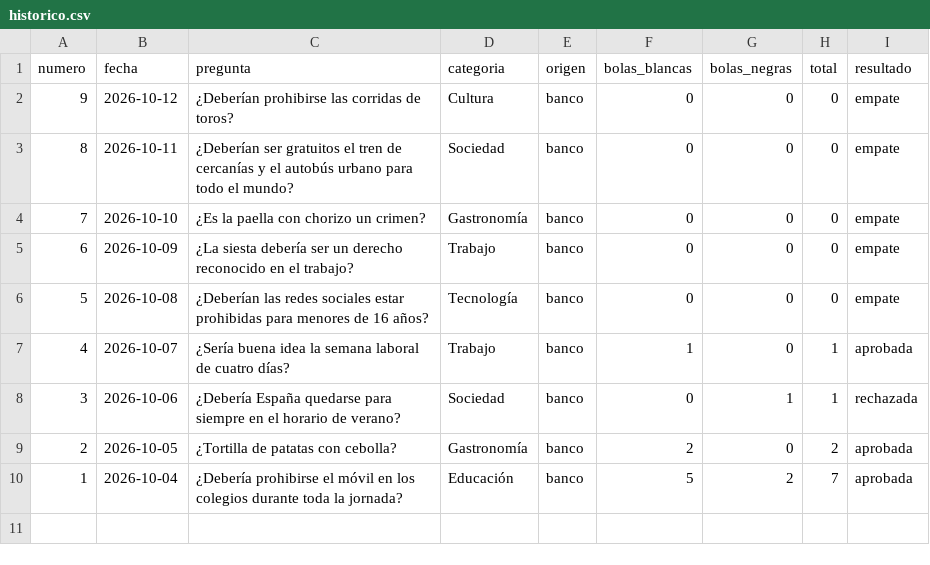
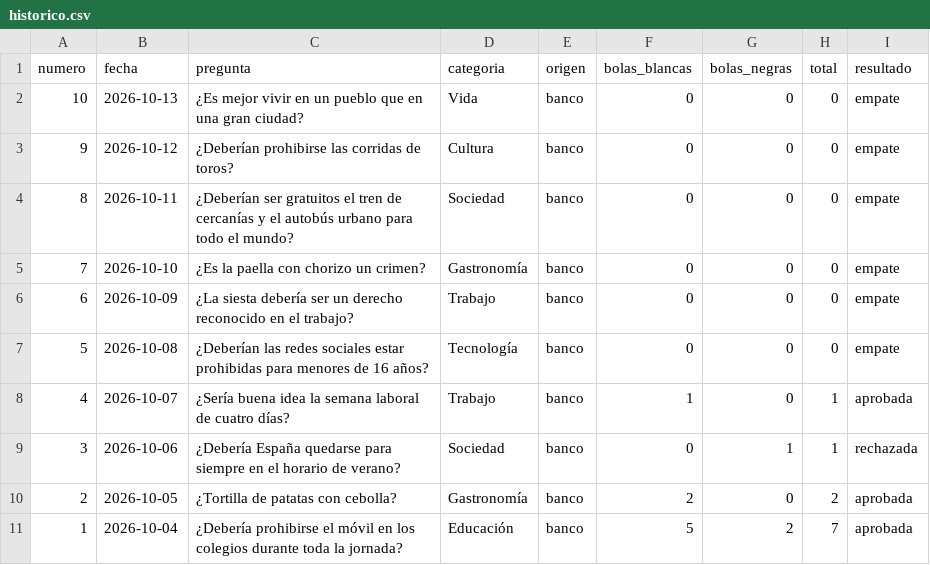
Before and after one commit to Marodseg/la-bola-negra, a CSV file: historico/historico.csv, drawn as a sheet.

```diff
--- a/historico/historico.csv
+++ b/historico/historico.csv
@@ -1,2 +1,3 @@
 numero,fecha,pregunta,categoria,origen,bolas_blancas,bolas_negras,total,resultado
+10,2026-10-13,¿Es mejor vivir en un pueblo que en una gran ciudad?,Vida,banco,0,0,0,empate
 9,2026-10-12,¿Deberían prohibirse las corridas de toros?,Cultura,banco,0,0,0,empate
```
Also changed, not shown: 1 other file.
